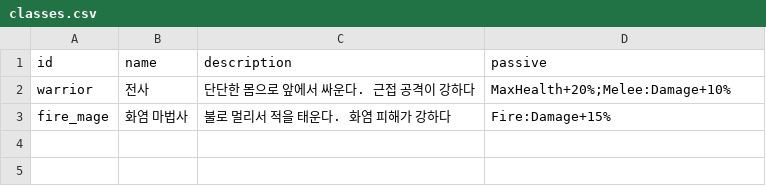
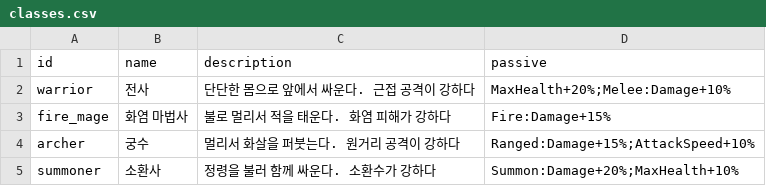
Before and after one commit to LeArc6910/pray-to, a CSV file: Assets/_Project/Data/Classes/classes.csv, drawn as a sheet.

Commit message:
Add the archer and summoner classes
Players asked for more classes to mix. The archer fires a fanned volley
of five arrows and has a ranged damage and crit buff; the summoner calls
two spirits that fight beside them for 15 seconds and has a buff for
them.

Skills get a new kind, summon, and an optional count column (arrows in a
volley or spirits in a summon; blank means 1, so older sheets still
read). Spirits are a new entity: each goes after the nearest enemy or
awake boss within the skill's range of its player, otherwise floats back
beside them. They fly over walls, cannot be hurt, never wake a dormant
boss and do not knock enemies back, and leave when their time runs out
or their player falls or leaves. A spirit's hit uses its player's stats
at that moment, so buffs such as flame brand apply at once, and its
damage and kills are the player's.

Snapshots carry spirits as EntityKind.Minion with the skill's index as
type and the ticks left as health; protocol 0.16.0. The view draws them
as small ghosts in the skill's colour that glow in the dark and flicker
before leaving. Skill projectiles that do not burst no longer send a
burst event, so a volley does not boom five times.

Numbers were set with the sandbox so either class alone kills the first
boss in about the same time as the warrior or fire mage.

```diff
--- a/Assets/_Project/Data/Classes/classes.csv
+++ b/Assets/_Project/Data/Classes/classes.csv
@@ -3 +3,3 @@ warrior,전사,단단한 몸으로 앞에서 싸운다. 근접 공격이 강하
 fire_mage,화염 마법사,불로 멀리서 적을 태운다. 화염 피해가 강하다,Fire:Damage+15%
+archer,궁수,멀리서 화살을 퍼붓는다. 원거리 공격이 강하다,Ranged:Damage+15%;AttackSpeed+10%
+summoner,소환사,정령을 불러 함께 싸운다. 소환수가 강하다,Summon:Damage+20%;MaxHealth+10%
```
Also changed, not shown: Assets/_Project/Data/Classes/skills.csv, 19 other files.
